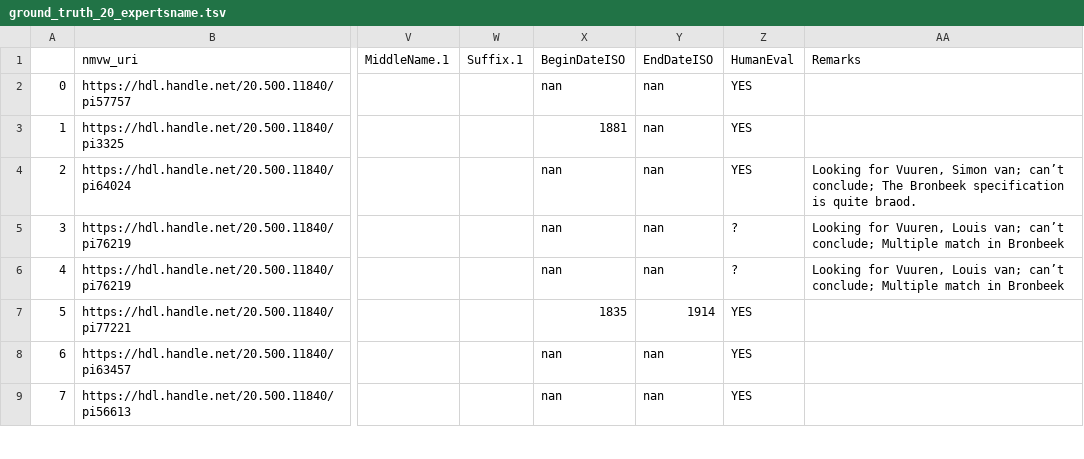
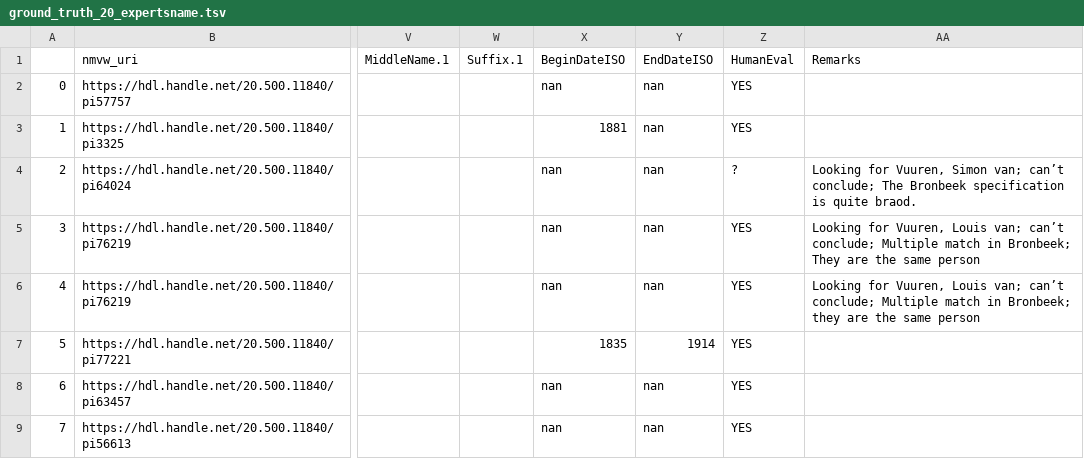
Before and after one commit to Shoilee/dh_entity_linking_v2, a TSV file: exp202/ground_truth_20_expertsname.tsv, drawn as a sheet; only a part is shown, gaps mark what is left out; the diff covers the shown part only; the diff names each change by its address in the sheet, - before the commit and + after, or states it on an @@ line.

```diff
--- a/exp202/ground_truth_20_expertsname.tsv
+++ b/exp202/ground_truth_20_expertsname.tsv
-Z4 (HumanEval): YES
+Z4 (HumanEval): ?
-Z5:Z6 (HumanEval): ?
+Z5:Z6 (HumanEval): YES
-AA5 (Remarks): …match in Bronbeek
+AA5 (Remarks): …match in Bronbeek; They are the same person
-AA6 (Remarks): …match in Bronbeek
+AA6 (Remarks): …match in Bronbeek; they are the same person
```
Also changed, not shown: 9 edited cells elsewhere in this file, exp202/ground_truth_20_expertsname.csv, 1 other file.
